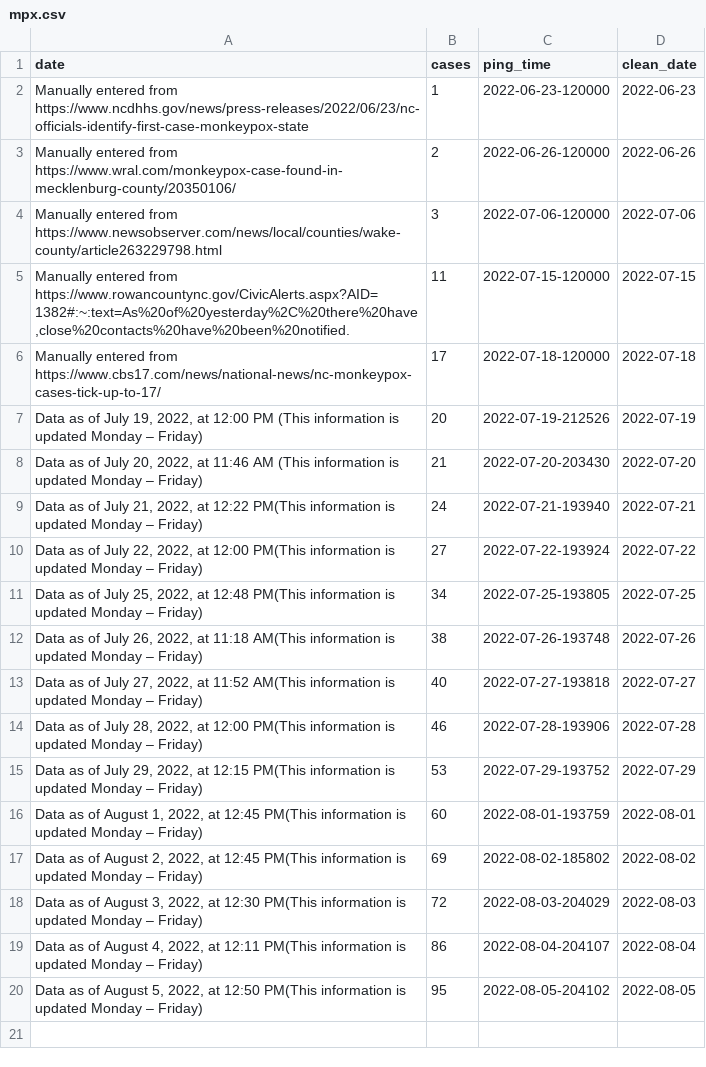
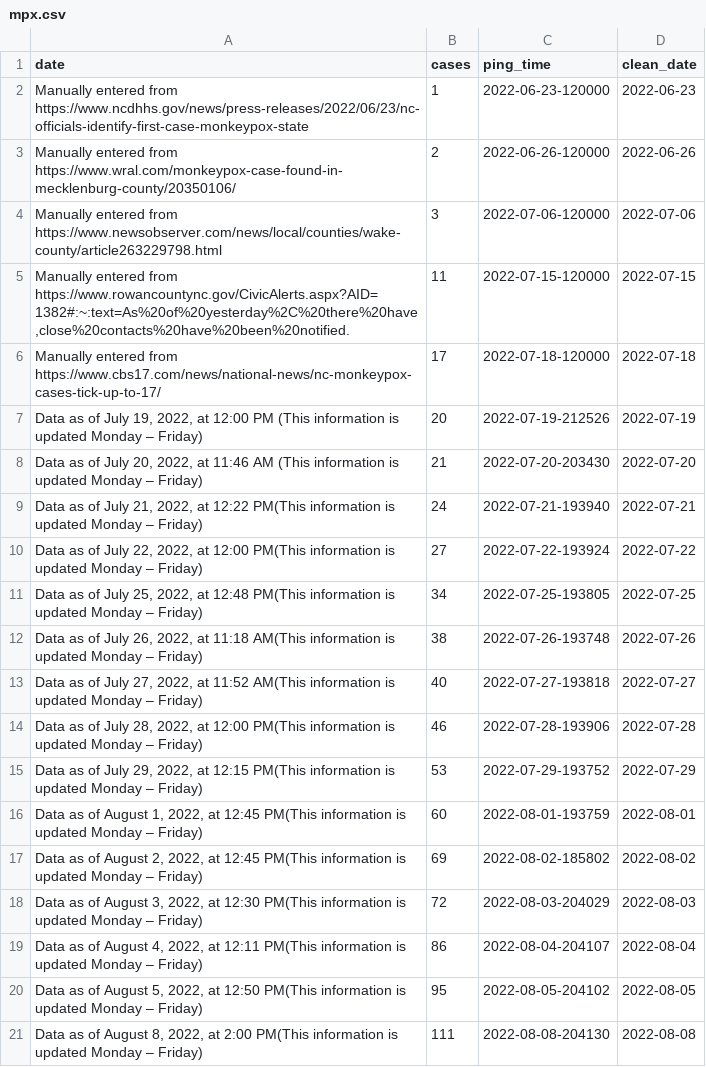
Before and after one commit to wf-id/nc-mpx, a CSV file: data/mpx.csv, drawn as a sheet; the diff names each change by its address in the sheet, - before the commit and + after, or states it on an @@ line.

```diff
--- a/data/mpx.csv
+++ b/data/mpx.csv
+row 21: Data as of August 8, 2022, at 2:00 PM(This information is updated Monday – Friday) | 111 | 2022-08-08-204130 | 2022-08-08
```
Also changed, not shown: 4 other files.
